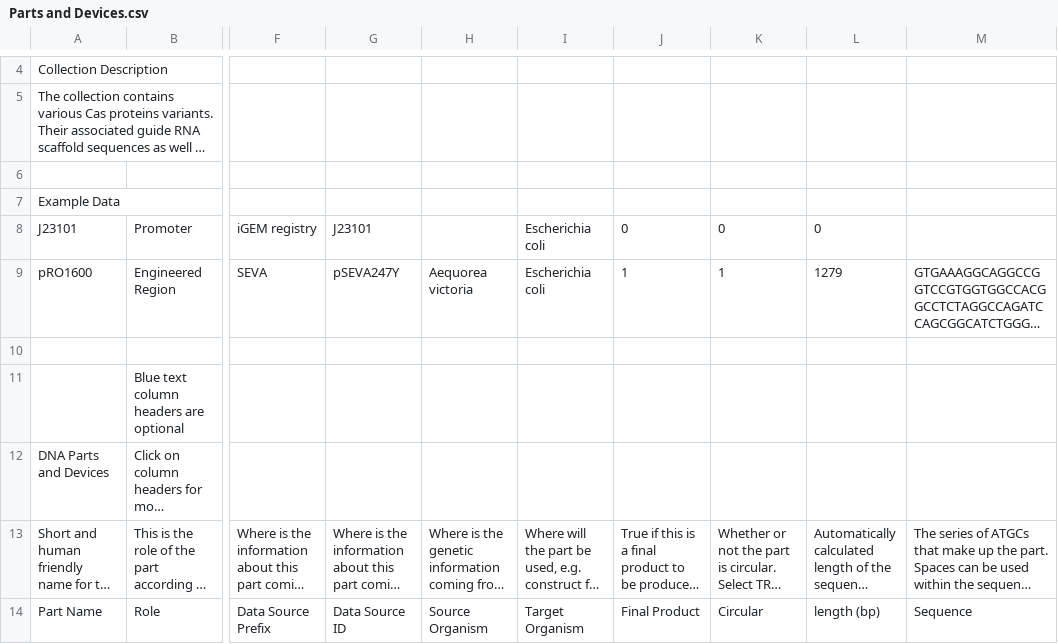
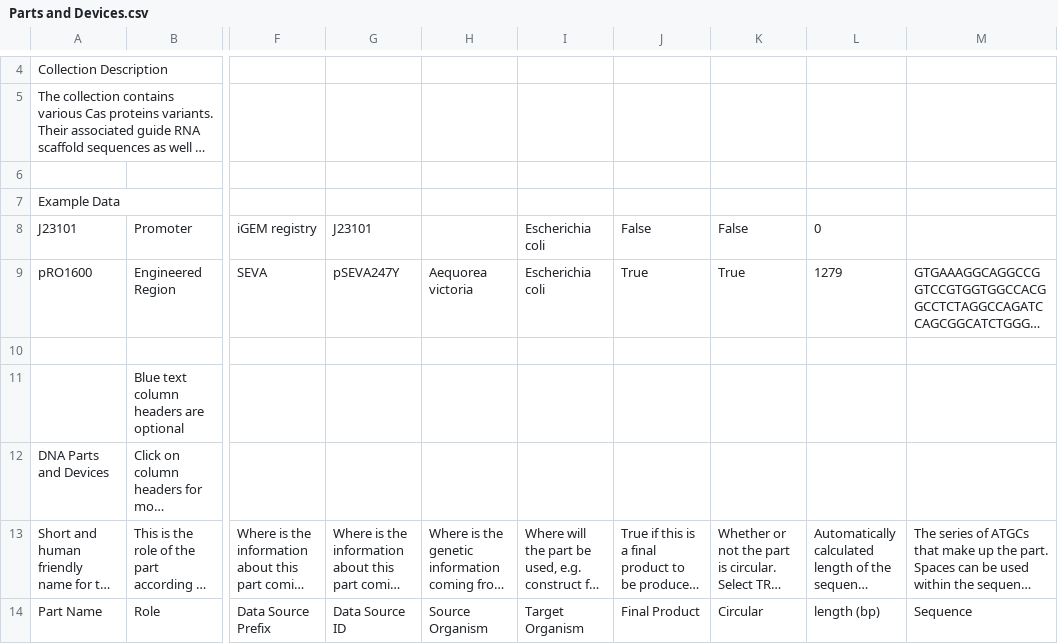
Before and after one commit to iGEM-Engineering/iGEM-distribution, a CSV file: CRISPR-Cas/views/Parts and Devices.csv, drawn as a sheet; only a part is shown, gaps mark what is left out; long unchanged cells end in …; the diff covers the shown part only; the diff names each change by its address in the sheet, - before the commit and + after, or states it on an @@ line.

```diff
--- a/CRISPR-Cas/views/Parts and Devices.csv
+++ b/CRISPR-Cas/views/Parts and Devices.csv
-J8: 0
+J8: False
-K8: 0
+K8: False
-J9: 1
+J9: True
-K9: 1
+K9: True
```
Also changed, not shown: 53 edited cells elsewhere in this file, CRISPR-Cas/views/Libraries and Composites.csv, 1 other file.
